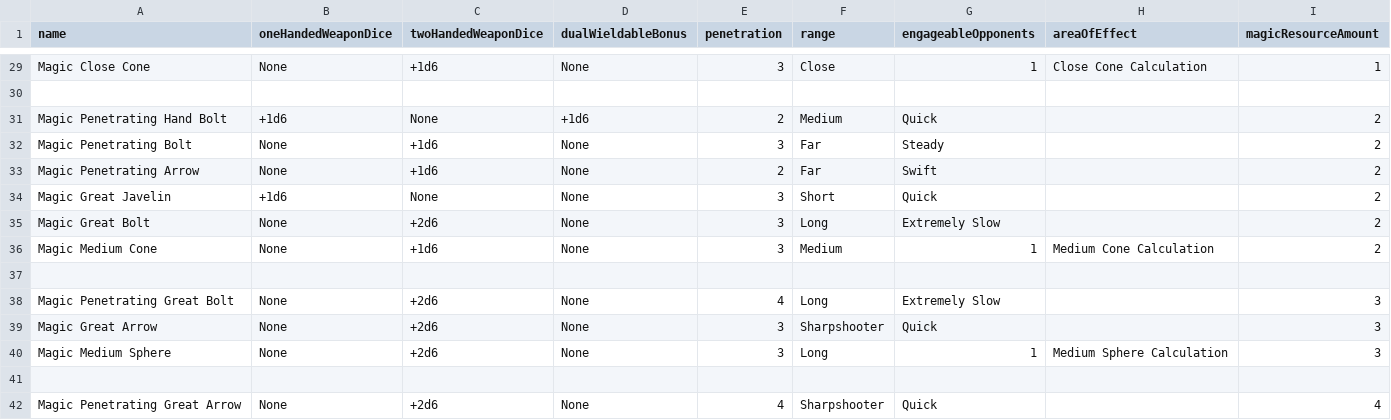
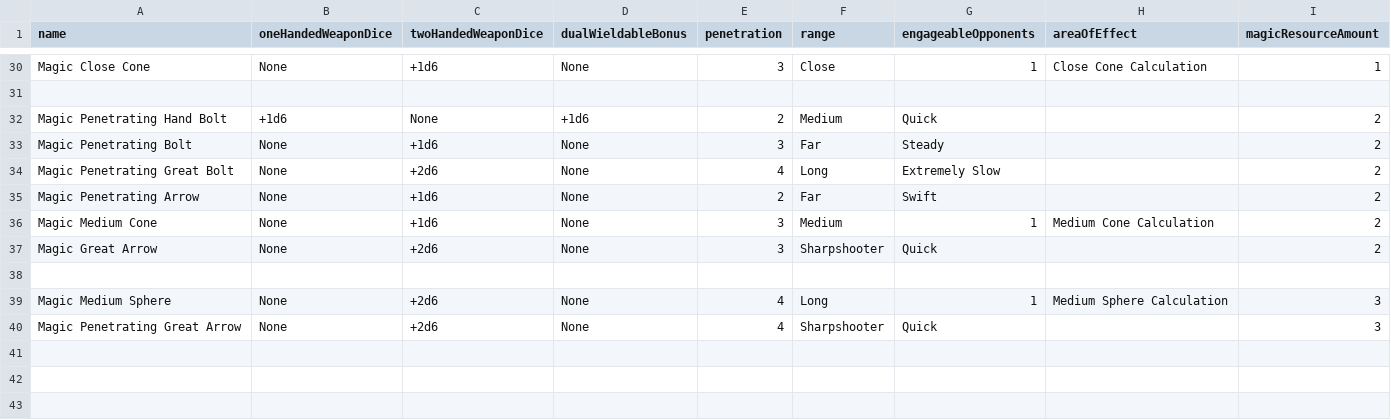
Before and after one commit to CogentRoleplayCommunity/FogentRoleplay, a CSV file: WeaponSpellData.csv, drawn as a sheet; only a part is shown, gaps mark what is left out; the diff covers the shown part only.

Commit message:
Compressed difficulty of combat magic

```diff
--- a/WeaponSpellData.csv
+++ b/WeaponSpellData.csv
@@ -32,11 +33,8 @@ Magic Penetrating Hand Bolt,+1d6,None,+1d6,2,Medium,Quick,,2
 Magic Penetrating Bolt,None,+1d6,None,3,Far,Steady,,2
+Magic Penetrating Great Bolt,None,+2d6,None,4,Long,Extremely Slow,,2
 Magic Penetrating Arrow,None,+1d6,None,2,Far,Swift,,2
-Magic Great Javelin,+1d6,None,None,3,Short,Quick,,2
-Magic Great Bolt,None,+2d6,None,3,Long,Extremely Slow,,2
 Magic Medium Cone,None,+1d6,None,3,Medium,1,Medium Cone Calculation,2
+Magic Great Arrow,None,+2d6,None,3,Sharpshooter,Quick,,2
 ,,,,,,,,
-Magic Penetrating Great Bolt,None,+2d6,None,4,Long,Extremely Slow,,3
-Magic Great Arrow,None,+2d6,None,3,Sharpshooter,Quick,,3
-Magic Medium Sphere,None,+2d6,None,3,Long,1,Medium Sphere Calculation,3
-,,,,,,,,
-Magic Penetrating Great Arrow,None,+2d6,None,4,Sharpshooter,Quick,,4
+Magic Medium Sphere,None,+2d6,None,4,Long,1,Medium Sphere Calculation,3
+Magic Penetrating Great Arrow,None,+2d6,None,4,Sharpshooter,Quick,,3
```
Also changed, not shown: 6 added rows, 5 removed rows and 5 edited cells elsewhere in this file.
